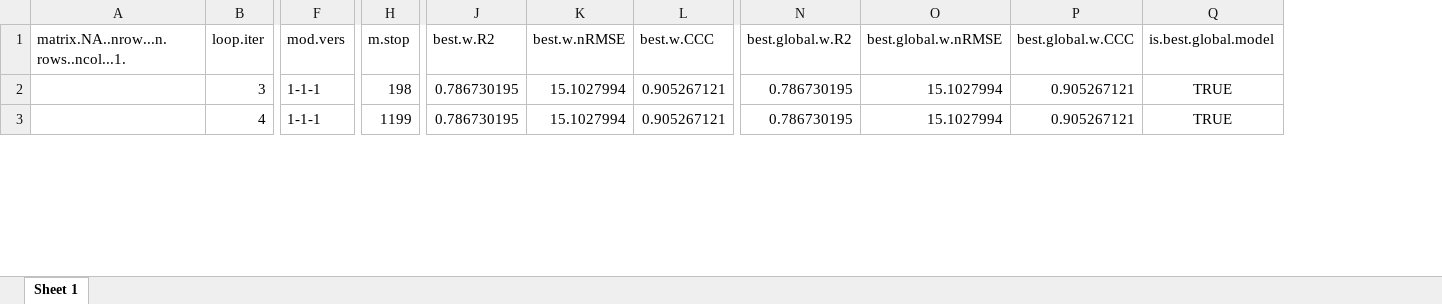
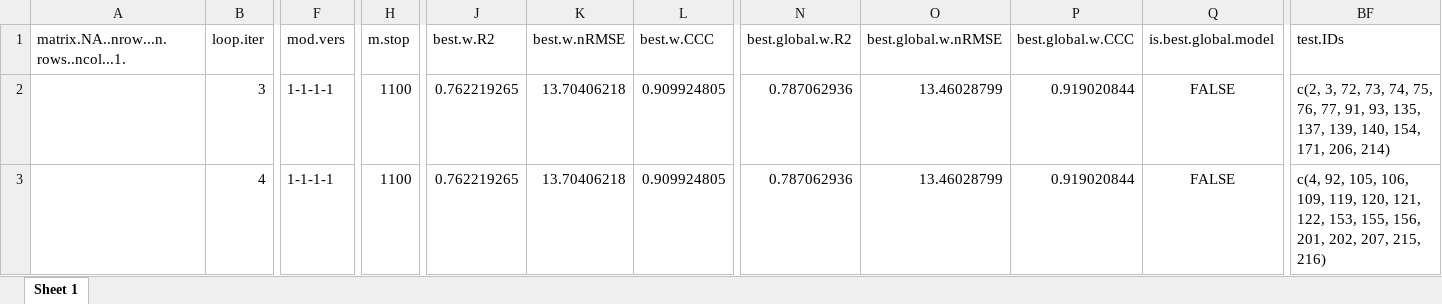
Before and after one commit to James-Hawkins/Dry_Matter_Intake_Small_Ruminants_ERA, an Excel workbook: Figures.out/gbr_out_sheep_hin.xlsx, sheet Sheet 1, drawn as a sheet; only a part is shown, gaps mark what is left out; values as stored, in another font and other column widths than the file's, no borders; the diff covers the shown part only; the diff names each change by its address in the sheet, - before the commit and + after, or states it on an @@ line.

```diff
--- a/Figures.out/gbr_out_sheep_hin.xlsx (sheet Sheet 1)
+++ b/Figures.out/gbr_out_sheep_hin.xlsx (sheet Sheet 1)
+column BF (test.IDs), rows 2-3: c(2, 3, 72, 73, 74, 75, 76, 77, 91, 93, 135, 137, 139, 140, 154, 171, 206, 214) | c(4, 92, 105, 106, 109, 119, 120, 121, 122, 153, 155, 156, 201, 202, 207, 215, 216)
-F2:F3 (mod.vers): 1-1-1
+F2:F3 (mod.vers): 1-1-1-1
-H2 (m.stop): 198
+H2 (m.stop): 1100
-J2:J3 (best.w.R2): 0.786730195
+J2:J3 (best.w.R2): 0.762219265
-K2:K3 (best.w.nRMSE): 15.1027994
+K2:K3 (best.w.nRMSE): 13.70406218
-L2:L3 (best.w.CCC): 0.905267121
+L2:L3 (best.w.CCC): 0.909924805
-N2:N3 (best.global.w.R2): 0.786730195
+N2:N3 (best.global.w.R2): 0.787062936
-O2:O3 (best.global.w.nRMSE): 15.1027994
+O2:O3 (best.global.w.nRMSE): 13.46028799
-P2:P3 (best.global.w.CCC): 0.905267121
+P2:P3 (best.global.w.CCC): 0.919020844
-Q2:Q3 (is.best.global.model): TRUE
+Q2:Q3 (is.best.global.model): FALSE
-H3 (m.stop): 1199
+H3 (m.stop): 1100
```
Also changed, not shown: 4 removed rows, 223 edited cells and cell formats elsewhere in this sheet, Figures.out/gbr_out_sheep_lon.xlsx, 11 other files.
